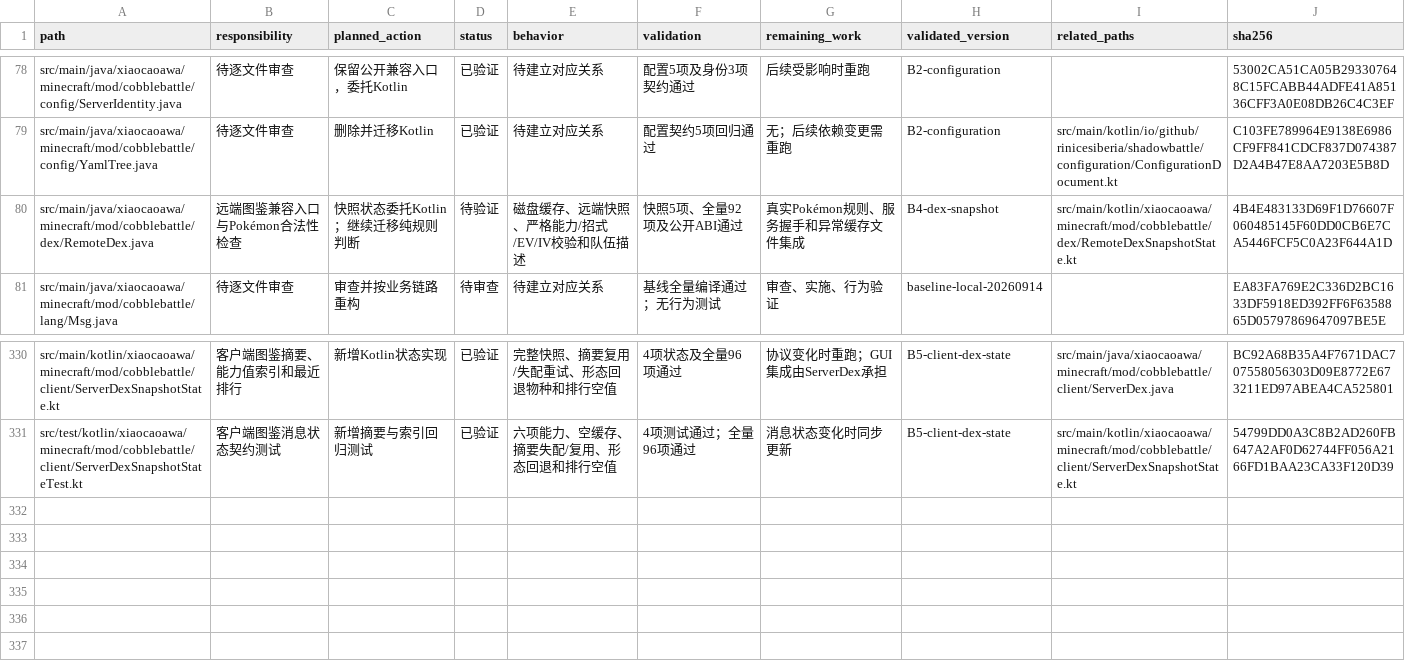
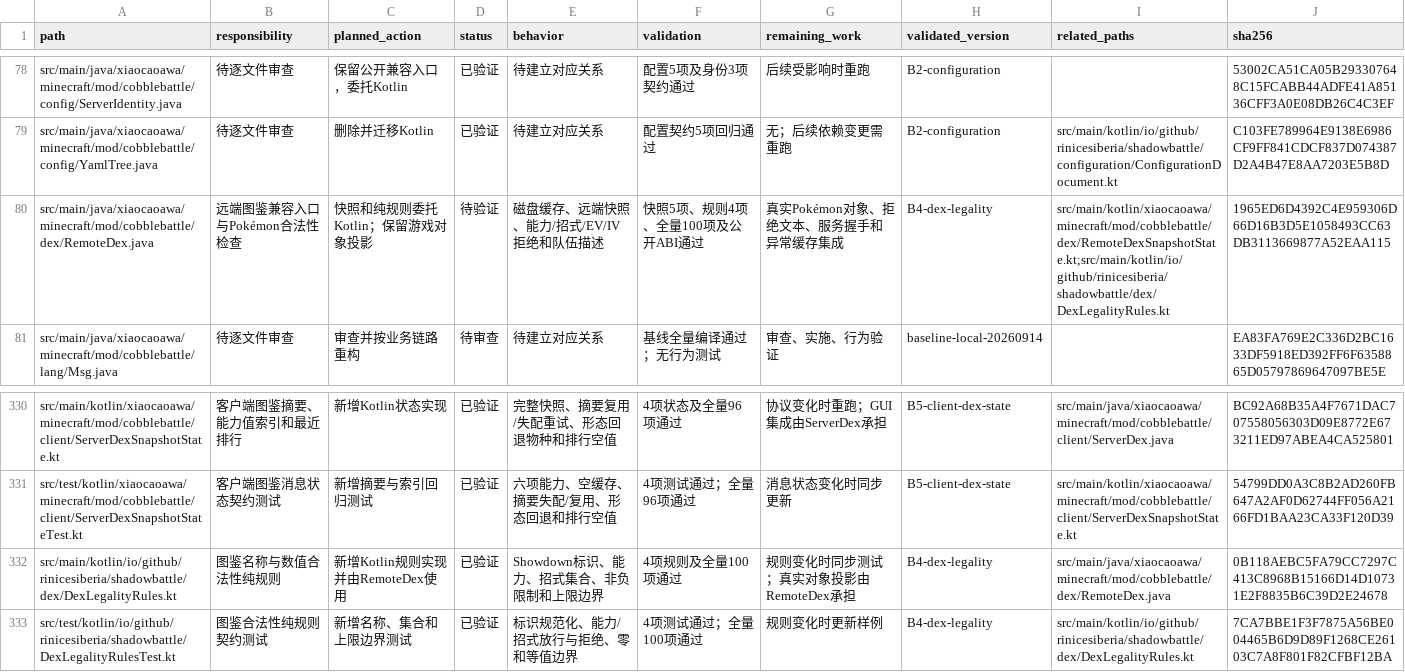
Before and after one commit to RiniceSiberia/cobblemon-shadow-battle, a CSV file: docs/refactor/FILES.csv, drawn as a sheet; only a part is shown, gaps mark what is left out.

Commit message:
update: improve dex legality rules

```diff
--- a/docs/refactor/FILES.csv
+++ b/docs/refactor/FILES.csv
@@ -79,3 +79,3 @@
 "src/main/java/xiaocaoawa/minecraft/mod/cobblebattle/config/YamlTree.java","待逐文件审查","删除并迁移Kotlin","已验证","待建立对应关系","配置契约5项回归通过","无；后续依赖变更需重跑","B2-configuration","src/main/kotlin/io/github/rinicesiberia/shadowbattle/configuration/ConfigurationDocument.kt","C103FE789964E9138E6986CF9FF841CDCF837D074387D2A4B47E8AA7203E5B8D"
-"src/main/java/xiaocaoawa/minecraft/mod/cobblebattle/dex/RemoteDex.java","远端图鉴兼容入口与Pokémon合法性检查","快照状态委托Kotlin；继续迁移纯规则判断","待验证","磁盘缓存、远端快照、严格能力/招式/EV/IV校验和队伍描述","快照5项、全量92项及公开ABI通过","真实Pokémon规则、服务握手和异常缓存文件集成","B4-dex-snapshot","src/main/kotlin/xiaocaoawa/minecraft/mod/cobblebattle/dex/RemoteDexSnapshotState.kt","4B4E483133D69F1D76607F060485145F60DD0CB6E7CA5446FCF5C0A23F644A1D"
+"src/main/java/xiaocaoawa/minecraft/mod/cobblebattle/dex/RemoteDex.java","远端图鉴兼容入口与Pokémon合法性检查","快照和纯规则委托Kotlin；保留游戏对象投影","待验证","磁盘缓存、远端快照、能力/招式/EV/IV拒绝和队伍描述","快照5项、规则4项、全量100项及公开ABI通过","真实Pokémon对象、拒绝文本、服务握手和异常缓存集成","B4-dex-legality","src/main/kotlin/xiaocaoawa/minecraft/mod/cobblebattle/dex/RemoteDexSnapshotState.kt;src/main/kotlin/io/github/rinicesiberia/shadowbattle/dex/DexLegalityRules.kt","1965ED6D4392C4E959306D66D16B3D5E1058493CC63DB3113669877A52EAA115"
 "src/main/java/xiaocaoawa/minecraft/mod/cobblebattle/lang/Msg.java","待逐文件审查","审查并按业务链路重构","待审查","待建立对应关系","基线全量编译通过；无行为测试","审查、实施、行为验证","baseline-local-20260914","","EA83FA769E2C336D2BC1633DF5918ED392FF6F6358865D05797869647097BE5E"
@@ -331 +331,3 @@
 "src/test/kotlin/xiaocaoawa/minecraft/mod/cobblebattle/client/ServerDexSnapshotStateTest.kt","客户端图鉴消息状态契约测试","新增摘要与索引回归测试","已验证","六项能力、空缓存、摘要失配/复用、形态回退和排行空值","4项测试通过；全量96项通过","消息状态变化时同步更新","B5-client-dex-state","src/main/kotlin/xiaocaoawa/minecraft/mod/cobblebattle/client/ServerDexSnapshotState.kt","54799DD0A3C8B2AD260FB647A2AF0D62744FF056A2166FD1BAA23CA33F120D39"
+"src/main/kotlin/io/github/rinicesiberia/shadowbattle/dex/DexLegalityRules.kt","图鉴名称与数值合法性纯规则","新增Kotlin规则实现并由RemoteDex使用","已验证","Showdown标识、能力、招式集合、非负限制和上限边界","4项规则及全量100项通过","规则变化时同步测试；真实对象投影由RemoteDex承担","B4-dex-legality","src/main/java/xiaocaoawa/minecraft/mod/cobblebattle/dex/RemoteDex.java","0B118AEBC5FA79CC7297C413C8968B15166D14D10731E2F8835B6C39D2E24678"
+"src/test/kotlin/io/github/rinicesiberia/shadowbattle/DexLegalityRulesTest.kt","图鉴合法性纯规则契约测试","新增名称、集合和上限边界测试","已验证","标识规范化、能力/招式放行与拒绝、零和等值边界","4项测试通过；全量100项通过","规则变化时更新样例","B4-dex-legality","src/main/kotlin/io/github/rinicesiberia/shadowbattle/dex/DexLegalityRules.kt","7CA7BBE1F3F7875A56BE004465B6D9D89F1268CE26103C7A8F801F82CFBF12BA"
```
Also changed, not shown: 6 other files.
